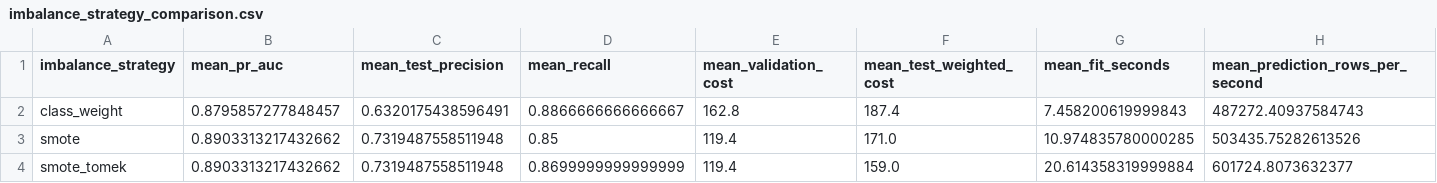
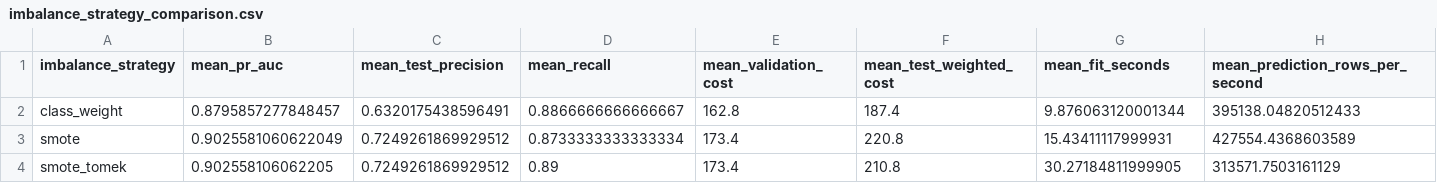
Before and after one commit to EdwardM1276/Capstone-Project, a CSV file: reports/imbalance_strategy_comparison.csv, drawn as a sheet; only a part is shown; the diff names each change by its address in the sheet, - before the commit and + after, or states it on an @@ line.

```diff
--- a/reports/imbalance_strategy_comparison.csv
+++ b/reports/imbalance_strategy_comparison.csv
-G2 (mean_fit_seconds): 7.458200619999843
+G2 (mean_fit_seconds): 9.876063120001344
-H2 (mean_prediction_rows_per_second): 487272.40937584743
+H2 (mean_prediction_rows_per_second): 395138.04820512433
-B3 (mean_pr_auc): 0.8903313217432662
+B3 (mean_pr_auc): 0.9025581060622049
-C3:C4 (mean_test_precision): 0.7319487558511948
+C3:C4 (mean_test_precision): 0.7249261869929512
-D3 (mean_recall): 0.85
+D3 (mean_recall): 0.8733333333333334
-E3:E4 (mean_validation_cost): 119.4
+E3:E4 (mean_validation_cost): 173.4
-F3 (mean_test_weighted_cost): 171.0
+F3 (mean_test_weighted_cost): 220.8
-G3 (mean_fit_seconds): 10.974835780000285
+G3 (mean_fit_seconds): 15.43411117999931
-H3 (mean_prediction_rows_per_second): 503435.75282613526
+H3 (mean_prediction_rows_per_second): 427554.4368603589
-B4 (mean_pr_auc): 0.8903313217432662
+B4 (mean_pr_auc): 0.902558106062205
-D4 (mean_recall): 0.8699999999999999
+D4 (mean_recall): 0.89
-F4 (mean_test_weighted_cost): 159.0
+F4 (mean_test_weighted_cost): 210.8
-G4 (mean_fit_seconds): 20.614358319999884
+G4 (mean_fit_seconds): 30.27184811999905
-H4 (mean_prediction_rows_per_second): 601724.8073632377
+H4 (mean_prediction_rows_per_second): 313571.7503161129
```
Also changed, not shown: reports/model_comparison.csv, reports/probability_bands.csv, 3 other files.
